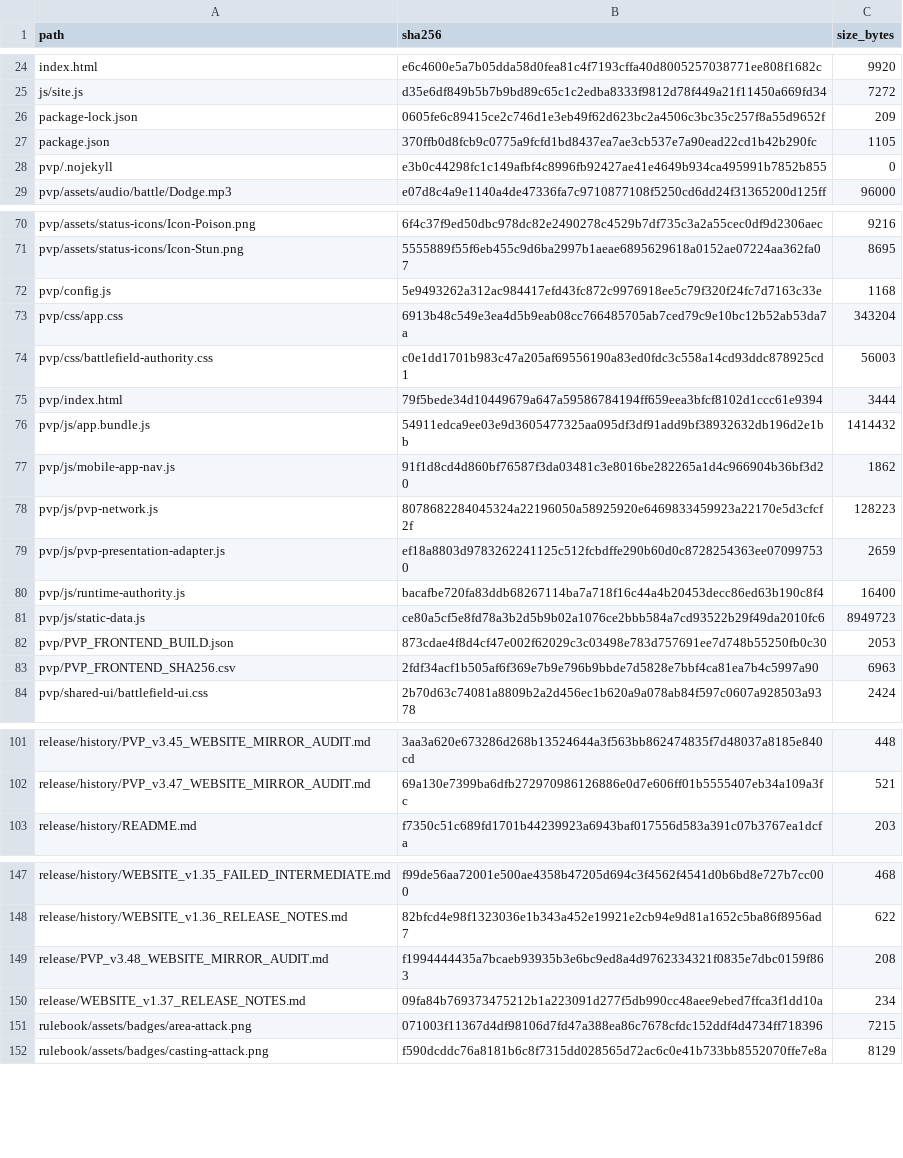
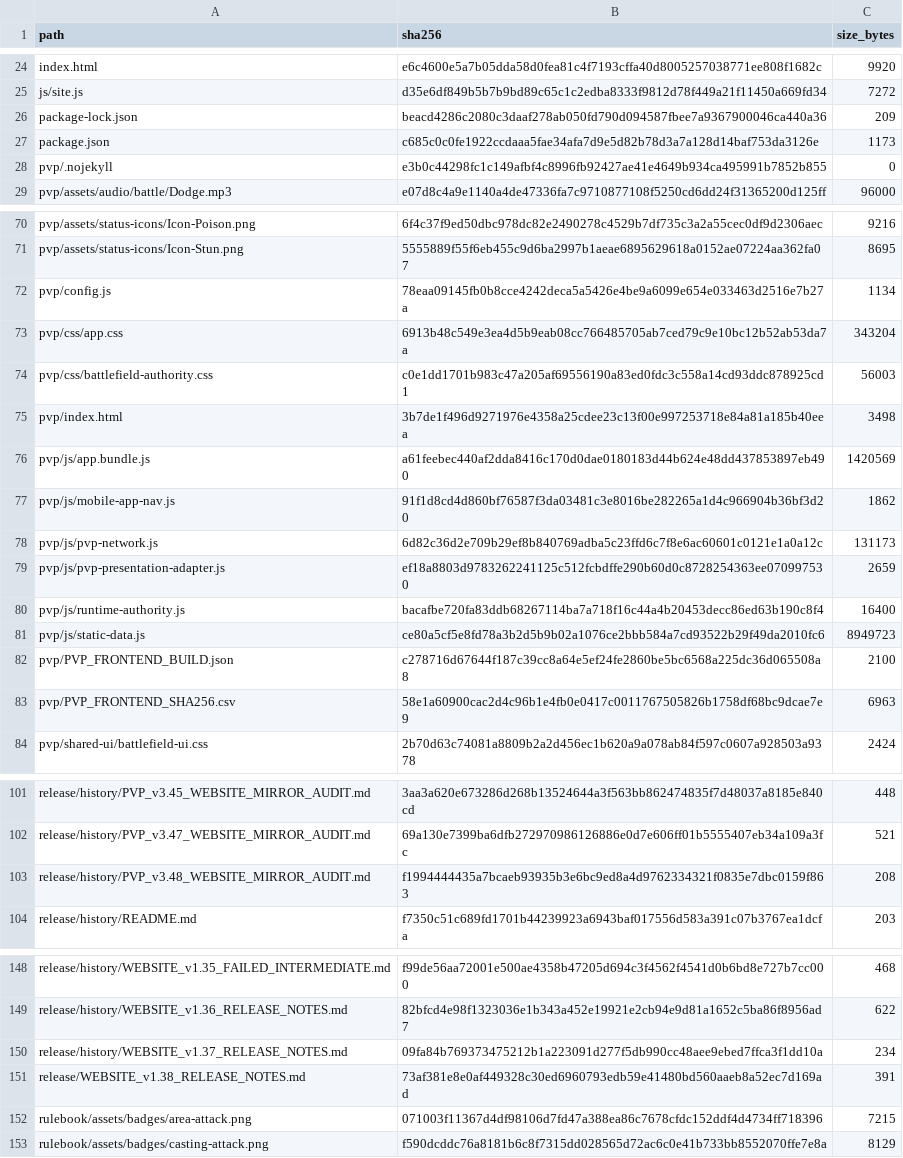
Before and after one commit to GrandisLegacyTCG/GrandisLegacyTCG.github.io, a CSV file: FILE_MANIFEST_SHA256.csv, drawn as a sheet; only a part is shown, gaps mark what is left out; the diff covers the shown part only.

Commit message:
Update Website to v1.38

```diff
--- a/FILE_MANIFEST_SHA256.csv
+++ b/FILE_MANIFEST_SHA256.csv
@@ -25,4 +25,4 @@ index.html,e6c4600e5a7b05dda58d0fea81c4f7193cffa40d8005257038771ee808f1682c,9920
 js/site.js,d35e6df849b5b7b9bd89c65c1c2edba8333f9812d78f449a21f11450a669fd34,7272
-package-lock.json,0605fe6c89415ce2c746d1e3eb49f62d623bc2a4506c3bc35c257f8a55d9652f,209
-package.json,370ffb0d8fcb9c0775a9fcfd1bd8437ea7ae3cb537e7a90ead22cd1b42b290fc,1105
+package-lock.json,beacd4286c2080c3daaf278ab050fd790d094587fbee7a9367900046ca440a36,209
+package.json,c685c0c0fe1922ccdaaa5fae34afa7d9e5d82b78d3a7a128d14baf753da3126e,1173
 pvp/.nojekyll,e3b0c44298fc1c149afbf4c8996fb92427ae41e4649b934ca495991b7852b855,0
@@ -71,9 +71,9 @@ pvp/assets/status-icons/Icon-Poison.png,6f4c37f9ed50dbc978dc82e2490278c4529b7df7
 pvp/assets/status-icons/Icon-Stun.png,5555889f55f6eb455c9d6ba2997b1aeae6895629618a0152ae07224aa362fa07,8695
-pvp/config.js,5e9493262a312ac984417efd43fc872c9976918ee5c79f320f24fc7d7163c33e,1168
+pvp/config.js,78eaa09145fb0b8cce4242deca5a5426e4be9a6099e654e033463d2516e7b27a,1134
 pvp/css/app.css,6913b48c549e3ea4d5b9eab08cc766485705ab7ced79c9e10bc12b52ab53da7a,343204
 pvp/css/battlefield-authority.css,c0e1dd1701b983c47a205af69556190a83ed0fdc3c558a14cd93ddc878925cd1,56003
-pvp/index.html,79f5bede34d10449679a647a59586784194ff659eea3bfcf8102d1ccc61e9394,3444
-pvp/js/app.bundle.js,54911edca9ee03e9d3605477325aa095df3df91add9bf38932632db196d2e1bb,1414432
+pvp/index.html,3b7de1f496d9271976e4358a25cdee23c13f00e997253718e84a81a185b40eea,3498
+pvp/js/app.bundle.js,a61feebec440af2dda8416c170d0dae0180183d44b624e48dd437853897eb490,1420569
 pvp/js/mobile-app-nav.js,91f1d8cd4d860bf76587f3da03481c3e8016be282265a1d4c966904b36bf3d20,1862
-pvp/js/pvp-network.js,8078682284045324a22196050a58925920e6469833459923a22170e5d3cfcf2f,128223
+pvp/js/pvp-network.js,6d82c36d2e709b29ef8b840769adba5c23ffd6c7f8e6ac60601c0121e1a0a12c,131173
 pvp/js/pvp-presentation-adapter.js,ef18a8803d9783262241125c512fcbdffe290b60d0c8728254363ee070997530,2659
@@ -81,4 +81,4 @@ pvp/js/runtime-authority.js,bacafbe720fa83ddb68267114ba7a718f16c44a4b20453decc86
 pvp/js/static-data.js,ce80a5cf5e8fd78a3b2d5b9b02a1076ce2bbb584a7cd93522b29f49da2010fc6,8949723
-pvp/PVP_FRONTEND_BUILD.json,873cdae4f8d4cf47e002f62029c3c03498e783d757691ee7d748b55250fb0c30,2053
-pvp/PVP_FRONTEND_SHA256.csv,2fdf34acf1b505af6f369e7b9e796b9bbde7d5828e7bbf4ca81ea7b4c5997a90,6963
+pvp/PVP_FRONTEND_BUILD.json,c278716d67644f187c39cc8a64e5ef24fe2860be5bc6568a225dc36d065508a8,2100
+pvp/PVP_FRONTEND_SHA256.csv,58e1a60900cac2d4c96b1e4fb0e0417c0011767505826b1758df68bc9dcae7e9,6963
 pvp/shared-ui/battlefield-ui.css,2b70d63c74081a8809b2a2d456ec1b620a9a078ab84f597c0607a928503a9378,2424
@@ -102,2 +102,3 @@ release/history/PVP_v3.45_WEBSITE_MIRROR_AUDIT.md,3aa3a620e673286d268b13524644a3
 release/history/PVP_v3.47_WEBSITE_MIRROR_AUDIT.md,69a130e7399ba6dfb272970986126886e0d7e606ff01b5555407eb34a109a3fc,521
+release/history/PVP_v3.48_WEBSITE_MIRROR_AUDIT.md,f1994444435a7bcaeb93935b3e6bc9ed8a4d9762334321f0835e7dbc0159f863,208
 release/history/README.md,f7350c51c689fd1701b44239923a6943baf017556d583a391c07b3767ea1dcfa,203
@@ -148,4 +149,4 @@ release/history/WEBSITE_v1.35_FAILED_INTERMEDIATE.md,f99de56aa72001e500ae4358b47
 release/history/WEBSITE_v1.36_RELEASE_NOTES.md,82bfcd4e98f1323036e1b343a452e19921e2cb94e9d81a1652c5ba86f8956ad7,622
-release/PVP_v3.48_WEBSITE_MIRROR_AUDIT.md,f1994444435a7bcaeb93935b3e6bc9ed8a4d9762334321f0835e7dbc0159f863,208
-release/WEBSITE_v1.37_RELEASE_NOTES.md,09fa84b769373475212b1a223091d277f5db990cc48aee9ebed7ffca3f1dd10a,234
+release/history/WEBSITE_v1.37_RELEASE_NOTES.md,09fa84b769373475212b1a223091d277f5db990cc48aee9ebed7ffca3f1dd10a,234
+release/WEBSITE_v1.38_RELEASE_NOTES.md,73af381e8e0af449328c30ed6960793edb59e41480bd560aaeb8a52ec7d169ad,391
 rulebook/assets/badges/area-attack.png,071003f11367d4df98106d7fd47a388ea86c7678cfdc152ddf4d4734ff718396,7215
```
Also changed, not shown: 1 added row and 7 edited cells elsewhere in this file, pvp/PVP_FRONTEND_SHA256.csv, 16 other files.
